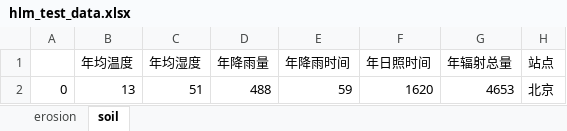
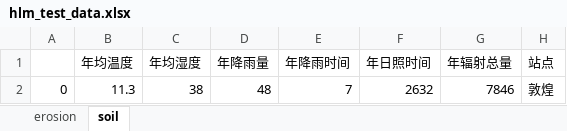
Before and after one commit to 9DemonFox/simpleLearning, an Excel workbook: data/hlm/hlm_test_data.xlsx, sheet soil, drawn as a sheet; values as stored, in another font and other column widths than the file's, no borders; removed rows and columns are numbered as before the commit, all else as after; the diff names each change by its address in the sheet, - before the commit and + after, or states it on an @@ line.

```diff
--- a/data/hlm/hlm_test_data.xlsx (sheet soil)
+++ b/data/hlm/hlm_test_data.xlsx (sheet soil)
-row 2: 0 | 13 | 51 | 488 | 59 | 1620 | 4653 | 北京
+row 2: 0 | 11.3 | 38 | 48 | 7 | 2632 | 7846 | 敦煌
```
Also changed, not shown: sheet erosion, data/hlm/hlm_train_data.xlsx, 2 other files.
